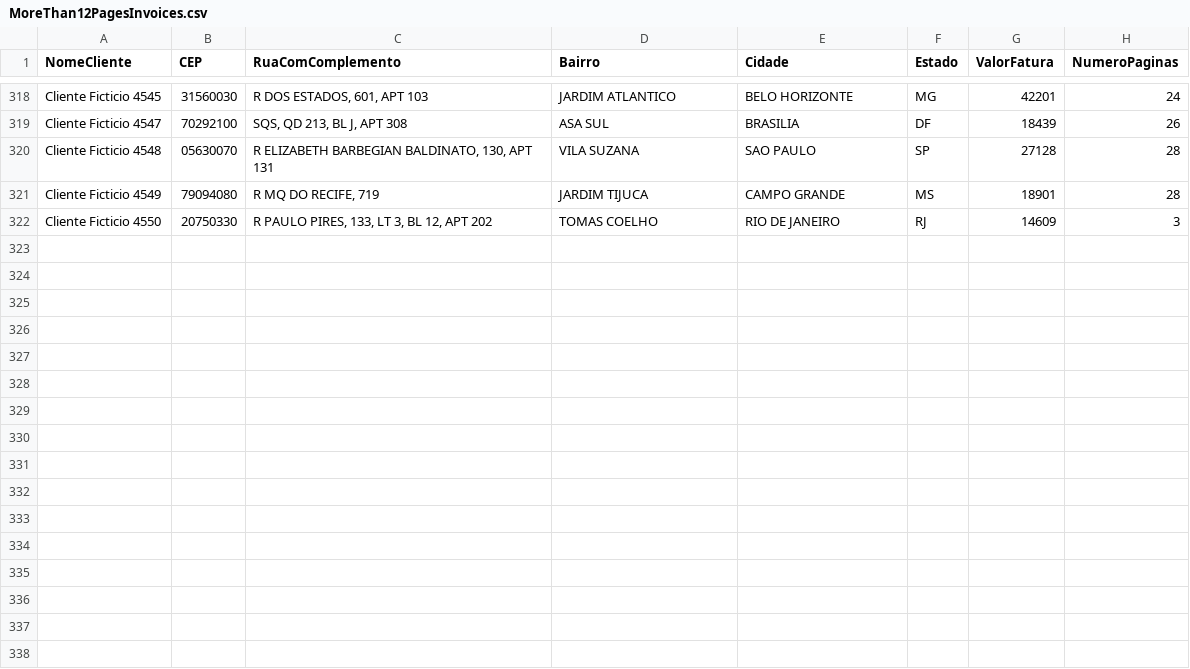
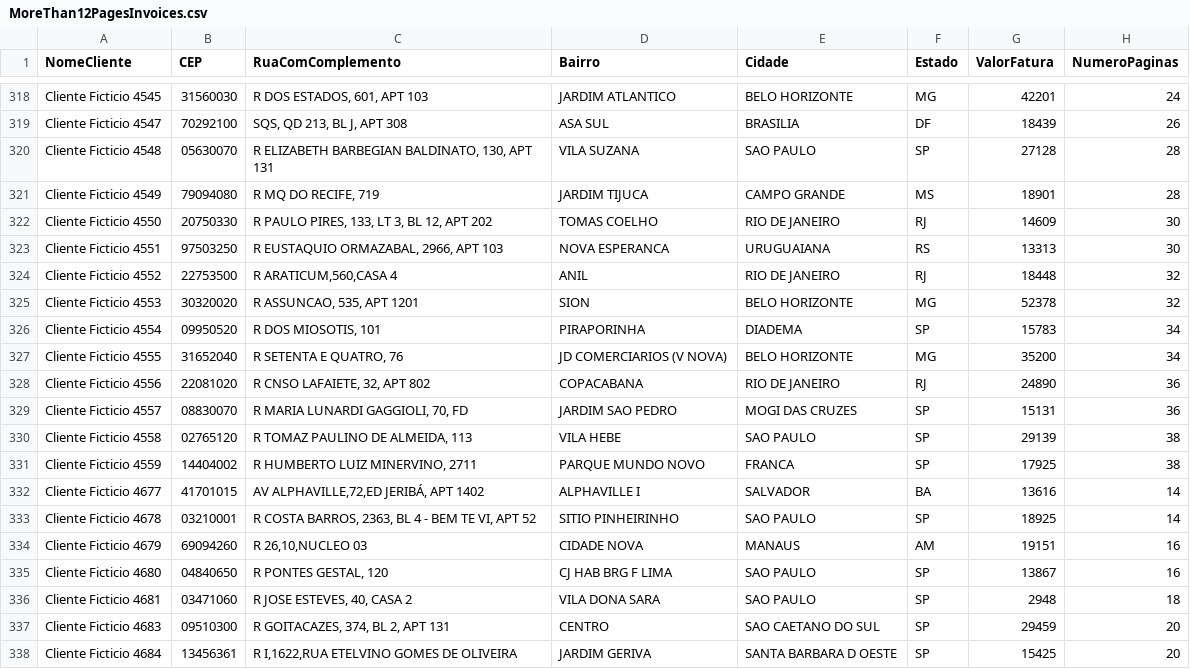
Before and after one commit to jrventaja/invoiceprocessor, a CSV file: MoreThan12PagesInvoices.csv, drawn as a sheet; only a part is shown, gaps mark what is left out.

```diff
--- a/MoreThan12PagesInvoices.csv
+++ b/MoreThan12PagesInvoices.csv
@@ -321,2 +321,18 @@ NomeCliente;CEP;RuaComComplemento;Bairro;Cidade;Estado;ValorFatura;NumeroPaginas
 "Cliente Ficticio 4549";"79094080";"R MQ DO RECIFE,   719";"JARDIM TIJUCA";"CAMPO GRANDE";"MS";"18901";"28"
-"Cliente Ficticio 4550";"20750330";"R PAULO PIRES,   133, LT 3, BL 12, APT 202";"TOMAS COELHO";"RIO DE JANEIRO";"RJ";"14609";"3
+"Cliente Ficticio 4550";"20750330";"R PAULO PIRES,   133, LT 3, BL 12, APT 202";"TOMAS COELHO";"RIO DE JANEIRO";"RJ";"14609";"30"
+"Cliente Ficticio 4551";"97503250";"R EUSTAQUIO ORMAZABAL,  2966, APT 103";"NOVA ESPERANCA";"URUGUAIANA";"RS";"13313";"30"
+"Cliente Ficticio 4552";"22753500";"R ARATICUM,560,CASA 4";"ANIL";"RIO DE JANEIRO";"RJ";"18448";"32"
+"Cliente Ficticio 4553";"30320020";"R ASSUNCAO,   535, APT 1201";"SION";"BELO HORIZONTE";"MG";"52378";"32"
+"Cliente Ficticio 4554";"09950520";"R DOS MIOSOTIS,   101";"PIRAPORINHA";"DIADEMA";"SP";"15783";"34"
+"Cliente Ficticio 4555";"31652040";"R SETENTA E QUATRO,    76";"JD COMERCIARIOS (V NOVA)";"BELO HORIZONTE";"MG";"35200";"34"
+"Cliente Ficticio 4556";"22081020";"R CNSO LAFAIETE,    32, APT 802";"COPACABANA";"RIO DE JANEIRO";"RJ";"24890";"36"
+"Cliente Ficticio 4557";"08830070";"R MARIA LUNARDI GAGGIOLI,    70, FD";"JARDIM SAO PEDRO";"MOGI DAS CRUZES";"SP";"15131";"36"
+"Cliente Ficticio 4558";"02765120";"R TOMAZ PAULINO DE ALMEIDA,   113";"VILA HEBE";"SAO PAULO";"SP";"29139";"38"
+"Cliente Ficticio 4559";"14404002";"R HUMBERTO LUIZ MINERVINO,  2711";"PARQUE MUNDO NOVO";"FRANCA";"SP";"17925";"38"
+"Cliente Ficticio 4677";"41701015";"AV ALPHAVILLE,72,ED JERIBÁ, APT 1402";"ALPHAVILLE I";"SALVADOR";"BA";"13616";"14"
+"Cliente Ficticio 4678";"03210001";"R COSTA BARROS,  2363, BL 4 - BEM TE VI, APT 52";"SITIO PINHEIRINHO";"SAO PAULO";"SP";"18925";"14"
+"Cliente Ficticio 4679";"69094260";"R 26,10,NUCLEO 03";"CIDADE NOVA";"MANAUS";"AM";"19151";"16"
+"Cliente Ficticio 4680";"04840650";"R PONTES GESTAL,   120";"CJ HAB BRG F LIMA";"SAO PAULO";"SP";"13867";"16"
+"Cliente Ficticio 4681";"03471060";"R JOSE ESTEVES,    40, CASA 2";"VILA DONA SARA";"SAO PAULO";"SP";"2948";"18"
+"Cliente Ficticio 4683";"09510300";"R GOITACAZES,   374, BL 2, APT 131";"CENTRO";"SAO CAETANO DO SUL";"SP";"29459";"20"
+"Cliente Ficticio 4684";"13456361";"R I,1622,RUA ETELVINO GOMES DE OLIVEIRA";"JARDIM GERIVA";"SANTA BARBARA D OESTE";"SP";"15425";"20"
```
Also changed, not shown: LessOrEq12PagesInvoices.csv, LessOrEq6PagesInvoices.csv, 2 other files.
